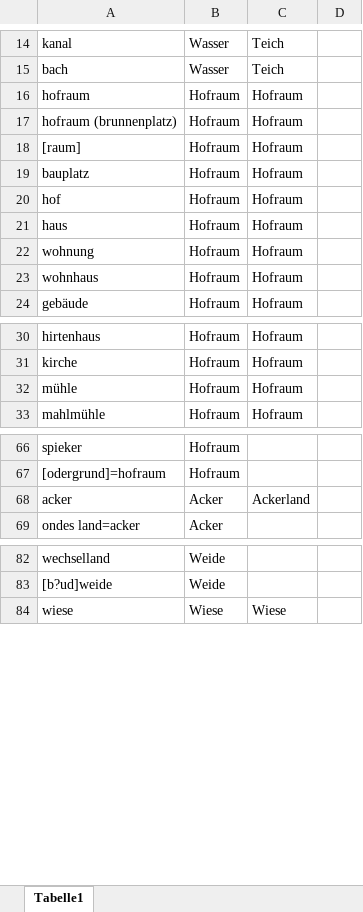
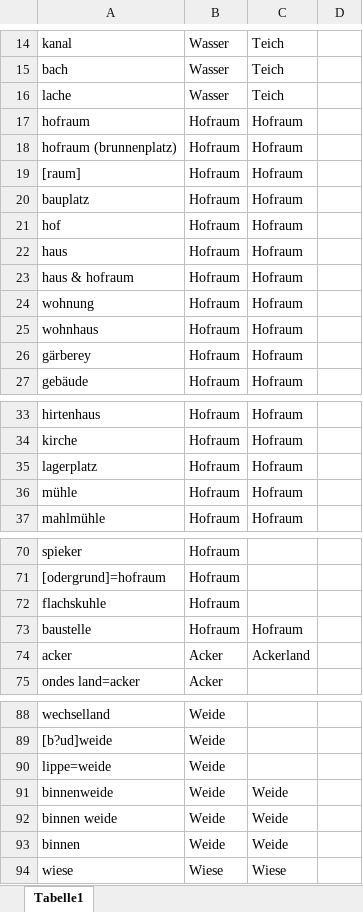
Before and after one commit to bktheg/dortmund1826-data, an Excel workbook: kulturarten.xlsx, sheet Tabelle1, drawn as a sheet; only a part is shown, gaps mark what is left out; values as stored, in another font and other column widths than the file's, no borders; table styles not drawn; the diff covers the shown part only; the diff names each change by its address in the sheet, - before the commit and + after, or states it on an @@ line.

Commit message:
Kulturarten aktualisiert

```diff
--- a/kulturarten.xlsx (sheet Tabelle1)
+++ b/kulturarten.xlsx (sheet Tabelle1)
+row 16: lache | Wasser | Teich
+row 23: haus & hofraum | Hofraum | Hofraum
+row 26: gärberey | Hofraum | Hofraum
+row 35: lagerplatz | Hofraum | Hofraum
+row 72: flachskuhle | Hofraum
+row 73: baustelle | Hofraum | Hofraum
+row 90: lippe=weide | Weide
+row 91: binnenweide | Weide | Weide
+row 92: binnen weide | Weide | Weide
+row 93: binnen | Weide | Weide
```
Also changed, not shown: 2 added rows elsewhere in this sheet.
